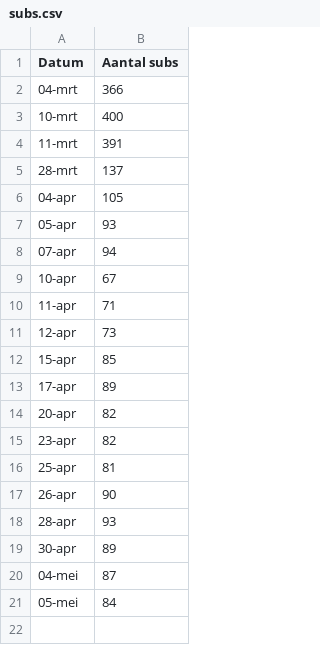
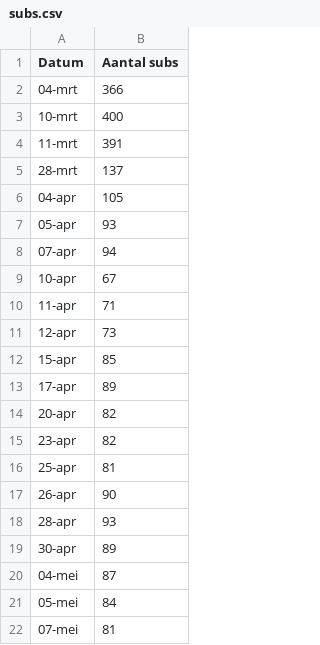
Before and after one commit to bradgetv/bradgetv, a CSV file: subs/subs.csv, drawn as a sheet.

Commit message:
Update subs.csv

```diff
--- a/subs/subs.csv
+++ b/subs/subs.csv
@@ -21 +21,2 @@ Datum,Aantal subs
 05-mei,84
+07-mei,81
```
